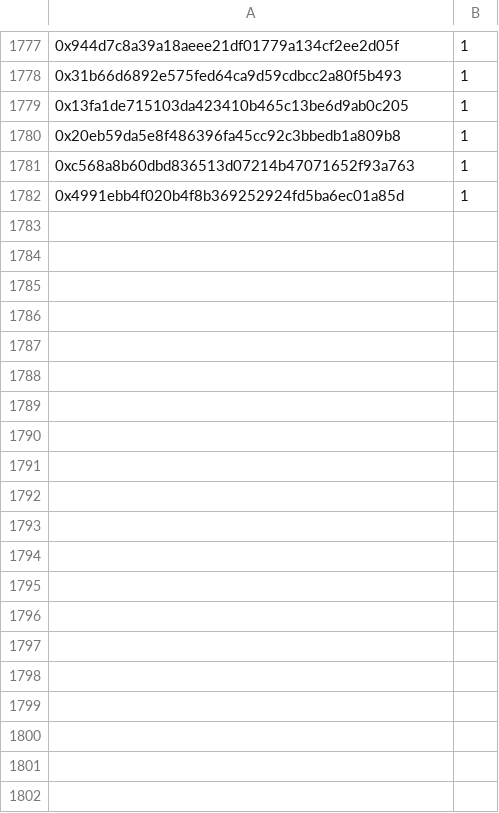
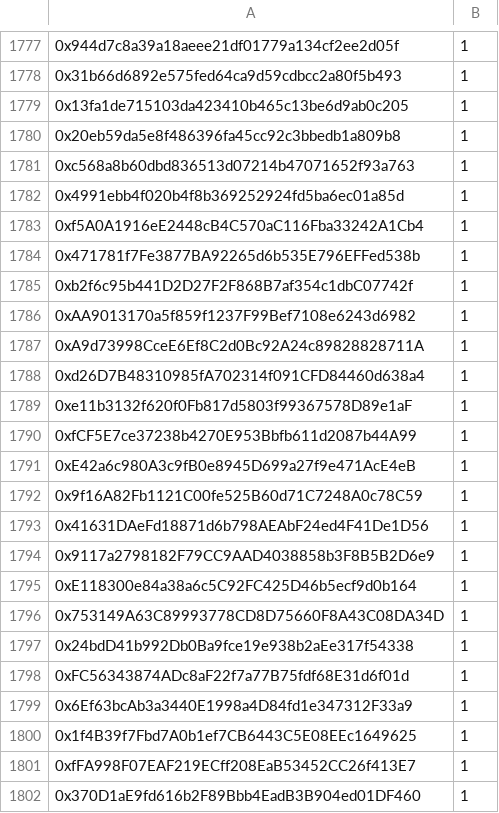
Before and after one commit to TradingDevPro/MegaBunnyVerseWeb, a CSV file: data/FCFS1-collab.csv, drawn as a sheet; only a part is shown, gaps mark what is left out; the diff names each change by its address in the sheet, - before the commit and + after, or states it on an @@ line.

```diff
--- a/data/FCFS1-collab.csv
+++ b/data/FCFS1-collab.csv
+row 1783: 0xf5A0A1916eE2448cB4C570aC116Fba33242A1Cb4 | 1
+row 1784: 0x471781f7Fe3877BA92265d6b535E796EFFed538b | 1
+row 1785: 0xb2f6c95b441D2D27F2F868B7af354c1dbC07742f | 1
+row 1786: 0xAA9013170a5f859f1237F99Bef7108e6243d6982 | 1
+row 1787: 0xA9d73998CceE6Ef8C2d0Bc92A24c89828828711A | 1
+row 1788: 0xd26D7B48310985fA702314f091CFD84460d638a4 | 1
+row 1789: 0xe11b3132f620f0Fb817d5803f99367578D89e1aF | 1
+row 1790: 0xfCF5E7ce37238b4270E953Bbfb611d2087b44A99 | 1
+row 1791: 0xE42a6c980A3c9fB0e8945D699a27f9e471AcE4eB | 1
+row 1792: 0x9f16A82Fb1121C00fe525B60d71C7248A0c78C59 | 1
+row 1793: 0x41631DAeFd18871d6b798AEAbF24ed4F41De1D56 | 1
+row 1794: 0x9117a2798182F79CC9AAD4038858b3F8B5B2D6e9 | 1
+row 1795: 0xE118300e84a38a6c5C92FC425D46b5ecf9d0b164 | 1
+row 1796: 0x753149A63C89993778CD8D75660F8A43C08DA34D | 1
+row 1797: 0x24bdD41b992Db0Ba9fce19e938b2aEe317f54338 | 1
+row 1798: 0xFC56343874ADc8aF22f7a77B75fdf68E31d6f01d | 1
+row 1799: 0x6Ef63bcAb3a3440E1998a4D84fd1e347312F33a9 | 1
+row 1800: 0x1f4B39f7Fbd7A0b1ef7CB6443C5E08EEc1649625 | 1
+row 1801: 0xfFA998F07EAF219ECff208EaB53452CC26f413E7 | 1
+row 1802: 0x370D1aE9fd616b2F89Bbb4EadB3B904ed01DF460 | 1
```
Also changed, not shown: data/GTD-collab.csv, 1 other file.
